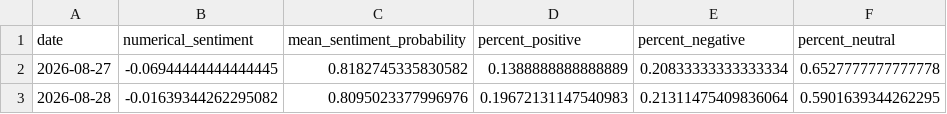
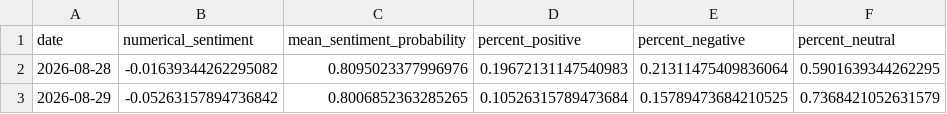
Before and after one commit to Ethan07914/stock_price_prediction, a CSV file: data/news_df_with_metrics.csv, drawn as a sheet; removed rows and columns are numbered as before the commit, all else as after; the diff names each change by its address in the sheet, - before the commit and + after, or states it on an @@ line.

```diff
--- a/data/news_df_with_metrics.csv
+++ b/data/news_df_with_metrics.csv
-row 2: 2026-08-27 | -0.06944444444444445 | 0.8182745335830582 | 0.1388888888888889 | 0.20833333333333334 | 0.6527777777777778
+row 3: 2026-08-29 | -0.05263157894736842 | 0.8006852363285265 | 0.10526315789473684 | 0.15789473684210525 | 0.7368421052631579
```
Also changed, not shown: data/preds_vs_actual.csv, data/sentiment_counts.csv, 5 other files.
